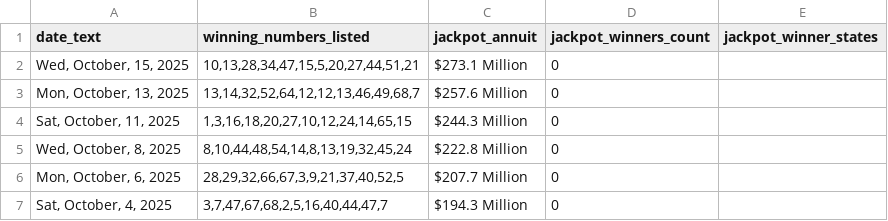
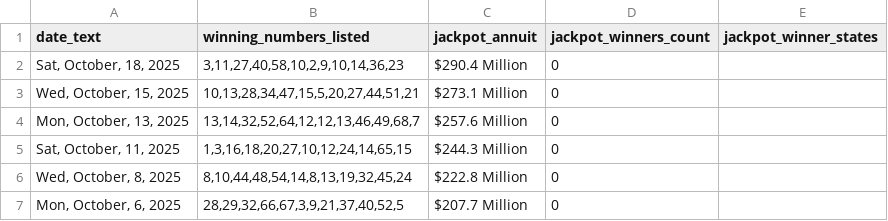
Before and after one commit to d3sktopfusion-cloud/mp_result, a CSV file: powerball_results.csv, drawn as a sheet; only a part is shown; the shorter side is filled out with more unchanged rows.

```diff
--- a/powerball_results.csv
+++ b/powerball_results.csv
@@ -1,2 +1,3 @@
 date_text,winning_numbers_listed,jackpot_annuit,jackpot_winners_count,jackpot_winner_states
+"Sat, October, 18, 2025","3,11,27,40,58,10,2,9,10,14,36,23",$290.4 Million,0,
 "Wed, October, 15, 2025","10,13,28,34,47,15,5,20,27,44,51,21",$273.1 Million,0,
```
Also changed, not shown: 1 other file.
